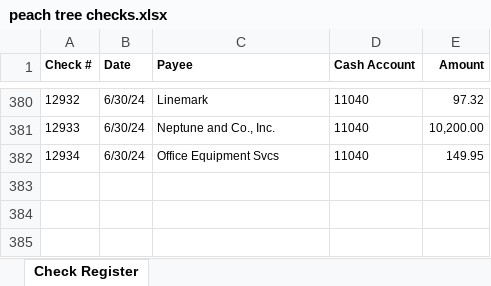
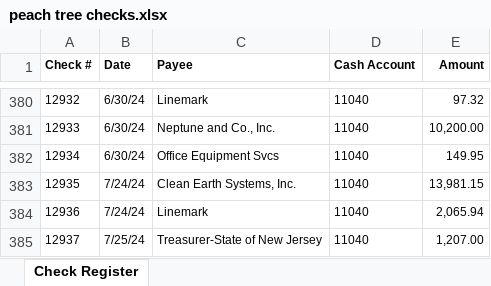
Before and after one commit to jeffwmonroe/Finance-Model, an Excel workbook: data/raw/checks/peach tree checks.xlsx, sheet Check Register, drawn as a sheet; only a part is shown, gaps mark what is left out; values as stored, in another font and other column widths than the file's, no borders; the diff names each change by its address in the sheet, - before the commit and + after, or states it on an @@ line.

```diff
--- a/data/raw/checks/peach tree checks.xlsx (sheet Check Register)
+++ b/data/raw/checks/peach tree checks.xlsx (sheet Check Register)
+row 383: 12935 | 7/24/24 | Clean Earth Systems, Inc. | 11040 | 13,981.15
+row 384: 12936 | 7/24/24 | Linemark | 11040 | 2,065.94
+row 385: 12937 | 7/25/24 | Treasurer-State of New Jersey | 11040 | 1,207.00
```
Also changed, not shown: data/raw/ACH/ACH_Payment.xlsx, data/raw/ACH/ACH_Receivers.xlsx, 2 other files.
